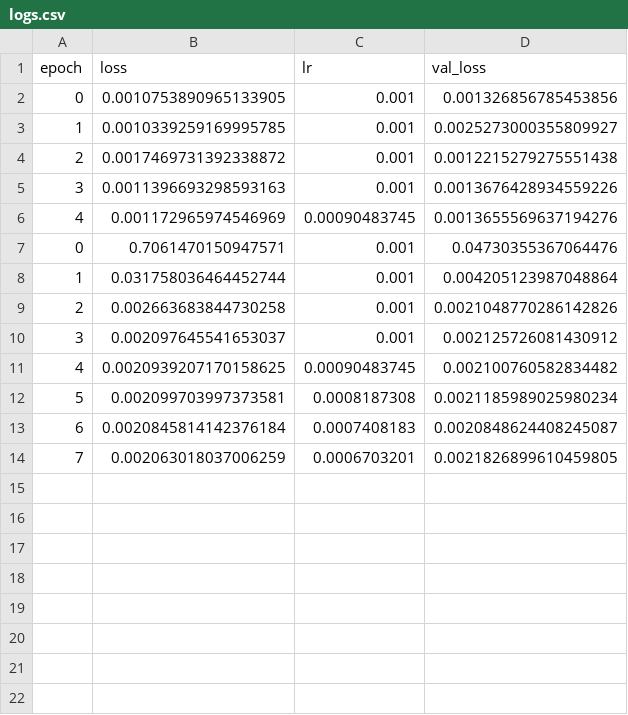
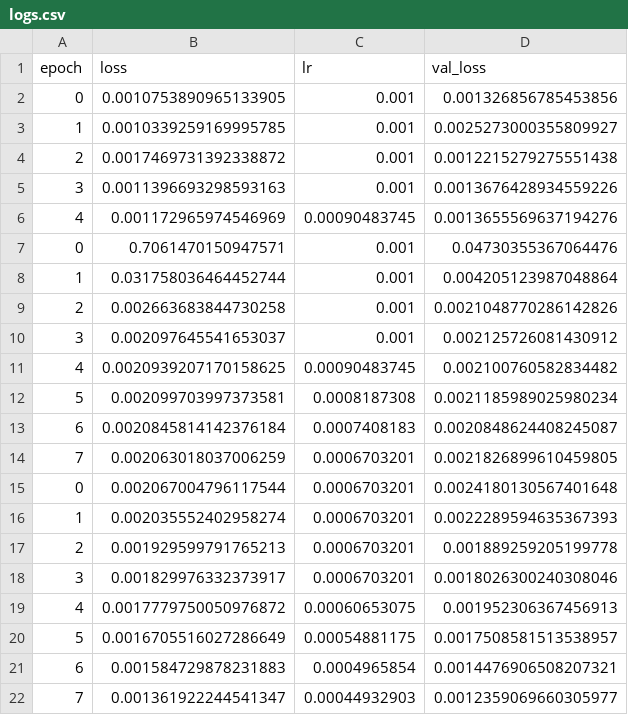
Before and after one commit to kiranfranklin999/rajesh, a CSV file: logs.csv, drawn as a sheet.

```diff
--- a/logs.csv
+++ b/logs.csv
@@ -14 +14,9 @@ epoch,loss,lr,val_loss
 7,0.002063018037006259,0.0006703201,0.0021826899610459805
+0,0.002067004796117544,0.0006703201,0.0024180130567401648
+1,0.002035552402958274,0.0006703201,0.0022289594635367393
+2,0.001929599791765213,0.0006703201,0.001889259205199778
+3,0.001829976332373917,0.0006703201,0.0018026300240308046
+4,0.0017779750050976872,0.00060653075,0.001952306367456913
+5,0.0016705516027286649,0.00054881175,0.0017508581513538957
+6,0.001584729878231883,0.0004965854,0.0014476906508207321
+7,0.001361922244541347,0.00044932903,0.0012359069660305977
```
Also changed, not shown: 3 other files.
